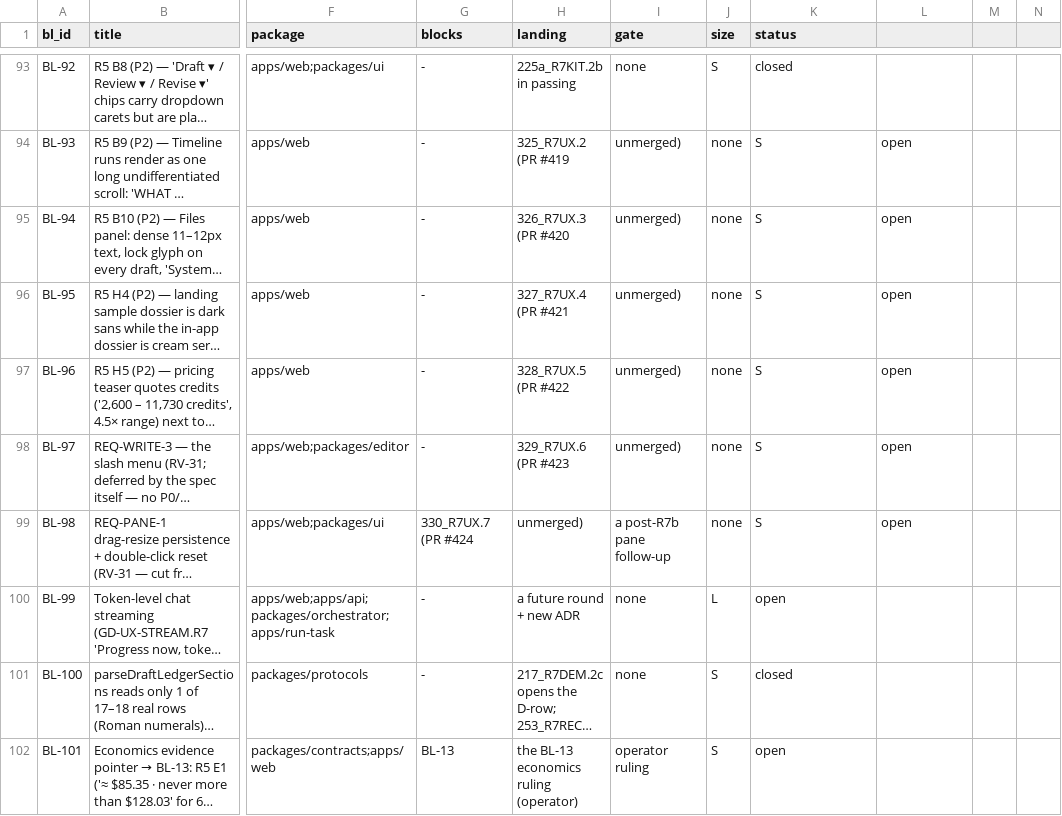
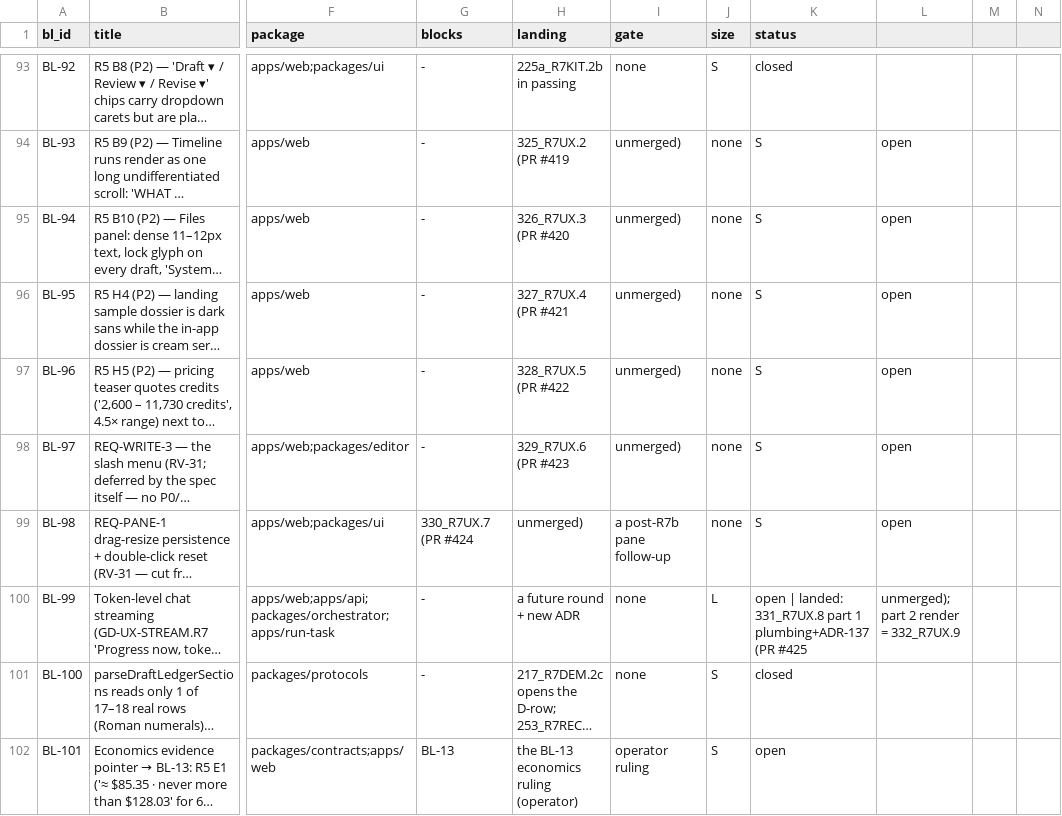
Before and after one commit to SteveVitali/Rhema, a CSV file: docs/build/BACKLOG.csv, drawn as a sheet; only a part is shown, gaps mark what is left out; long unchanged cells end in …; the diff names each change by its address in the sheet, - before the commit and + after, or states it on an @@ line.

```diff
--- a/docs/build/BACKLOG.csv
+++ b/docs/build/BACKLOG.csv
-K100 (status): open
+K100 (status): open | landed: 331_R7UX.8 part 1 plumbing+ADR-137 (PR #425
-L100: (empty)
+L100: unmerged); part 2 render = 332_R7UX.9
```
Also changed, not shown: 13 other files.
